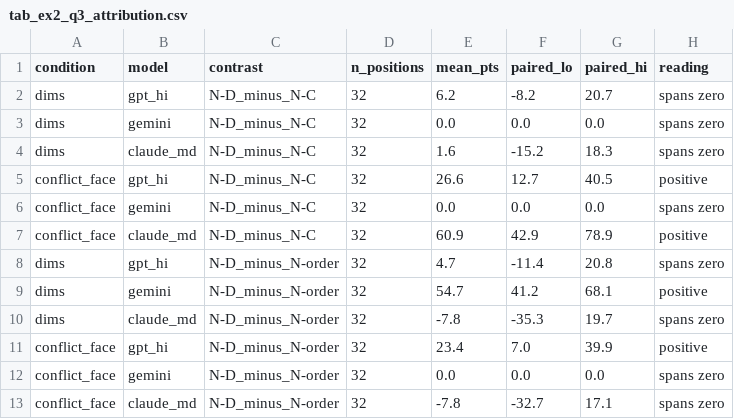
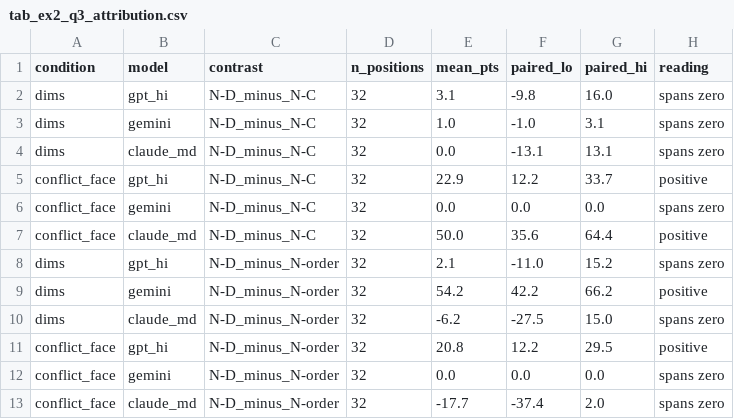
Before and after one commit to esarla01/MastersDissertation, a CSV file: fourarm/tables/ex2_q3/tab_ex2_q3_attribution.csv, drawn as a sheet.

```diff
--- a/fourarm/tables/ex2_q3/tab_ex2_q3_attribution.csv
+++ b/fourarm/tables/ex2_q3/tab_ex2_q3_attribution.csv
@@ -1,13 +1,13 @@
 condition,model,contrast,n_positions,mean_pts,paired_lo,paired_hi,reading
-dims,gpt_hi,N-D_minus_N-C,32,6.2,-8.2,20.7,spans zero
-dims,gemini,N-D_minus_N-C,32,0.0,0.0,0.0,spans zero
-dims,claude_md,N-D_minus_N-C,32,1.6,-15.2,18.3,spans zero
-conflict_face,gpt_hi,N-D_minus_N-C,32,26.6,12.7,40.5,positive
+dims,gpt_hi,N-D_minus_N-C,32,3.1,-9.8,16.0,spans zero
+dims,gemini,N-D_minus_N-C,32,1.0,-1.0,3.1,spans zero
+dims,claude_md,N-D_minus_N-C,32,0.0,-13.1,13.1,spans zero
+conflict_face,gpt_hi,N-D_minus_N-C,32,22.9,12.2,33.7,positive
 conflict_face,gemini,N-D_minus_N-C,32,0.0,0.0,0.0,spans zero
-conflict_face,claude_md,N-D_minus_N-C,32,60.9,42.9,78.9,positive
-dims,gpt_hi,N-D_minus_N-order,32,4.7,-11.4,20.8,spans zero
-dims,gemini,N-D_minus_N-order,32,54.7,41.2,68.1,positive
-dims,claude_md,N-D_minus_N-order,32,-7.8,-35.3,19.7,spans zero
-conflict_face,gpt_hi,N-D_minus_N-order,32,23.4,7.0,39.9,positive
+conflict_face,claude_md,N-D_minus_N-C,32,50.0,35.6,64.4,positive
+dims,gpt_hi,N-D_minus_N-order,32,2.1,-11.0,15.2,spans zero
+dims,gemini,N-D_minus_N-order,32,54.2,42.2,66.2,positive
+dims,claude_md,N-D_minus_N-order,32,-6.2,-27.5,15.0,spans zero
+conflict_face,gpt_hi,N-D_minus_N-order,32,20.8,12.2,29.5,positive
 conflict_face,gemini,N-D_minus_N-order,32,0.0,0.0,0.0,spans zero
-conflict_face,claude_md,N-D_minus_N-order,32,-7.8,-32.7,17.1,spans zero
+conflict_face,claude_md,N-D_minus_N-order,32,-17.7,-37.4,2.0,spans zero
```
Also changed, not shown: fourarm/tables/ex2_q3/tab_ex2_q3_contrasts.csv, fourarm/tables/ex2_q3/tab_ex2_q3_face.csv, 29 other files.
